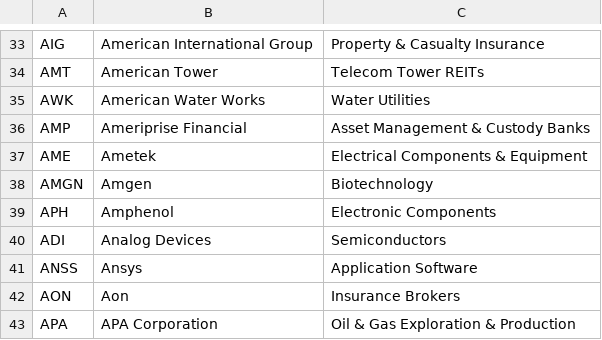
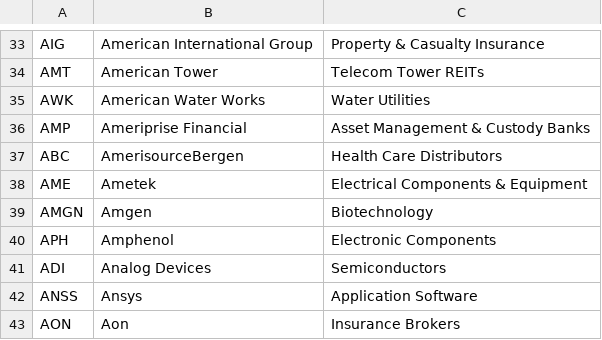
Before and after one commit to frek818/s-and-p-500-companies, a CSV file: data/constituents.csv, drawn as a sheet; only a part is shown, gaps mark what is left out; the shorter side is filled out with more unchanged rows.

Commit message:
[data][skip ci] automatic update

```diff
--- a/data/constituents.csv
+++ b/data/constituents.csv
@@ -36,2 +36,3 @@ AWK,American Water Works,Water Utilities
 AMP,Ameriprise Financial,Asset Management & Custody Banks
+ABC,AmerisourceBergen,Health Care Distributors
 AME,Ametek,Electrical Components & Equipment
```
Also changed, not shown: 1 other file.
